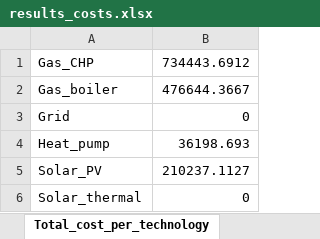
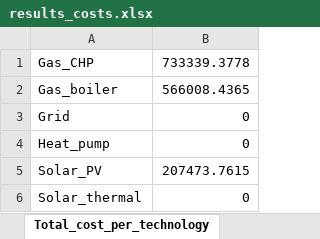
Before and after one commit to hues-platform/energy-hub-model-generator-aimms, an Excel workbook: aimms_model/energy_hub/results/Generic_energy_hub_experiment_with_sizing/results_costs.xlsx, sheet Total_cost_per_technology, drawn as a sheet; values as stored, in another font and other column widths than the file's, no borders; the diff names each change by its address in the sheet, - before the commit and + after, or states it on an @@ line.

```diff
--- a/aimms_model/energy_hub/results/Generic_energy_hub_experiment_with_sizing/results_costs.xlsx (sheet Total_cost_per_technology)
+++ b/aimms_model/energy_hub/results/Generic_energy_hub_experiment_with_sizing/results_costs.xlsx (sheet Total_cost_per_technology)
-B1: 734443.6912
+B1: 733339.3778
-B2: 476644.3667
+B2: 566008.4365
-B4: 36198.693
+B4: 0
-B5: 210237.1127
+B5: 207473.7615
```
Also changed, not shown: sheet Maintenance_cost_per_technology, sheet Operating_cost_per_technology, sheet Capital_cost_per_technology, sheet Operating_cost_grid, sheet Total_cost_grid, sheet Income_via_exports, 2 more sheets, aimms_model/energy_hub/results/Generic_energy_hub_experiment_with_sizing/results_emissions.xlsx, aimms_model/energy_hub/results/Generic_energy_hub_experiment_without_sizing/results_costs.xlsx, 10 other files.
